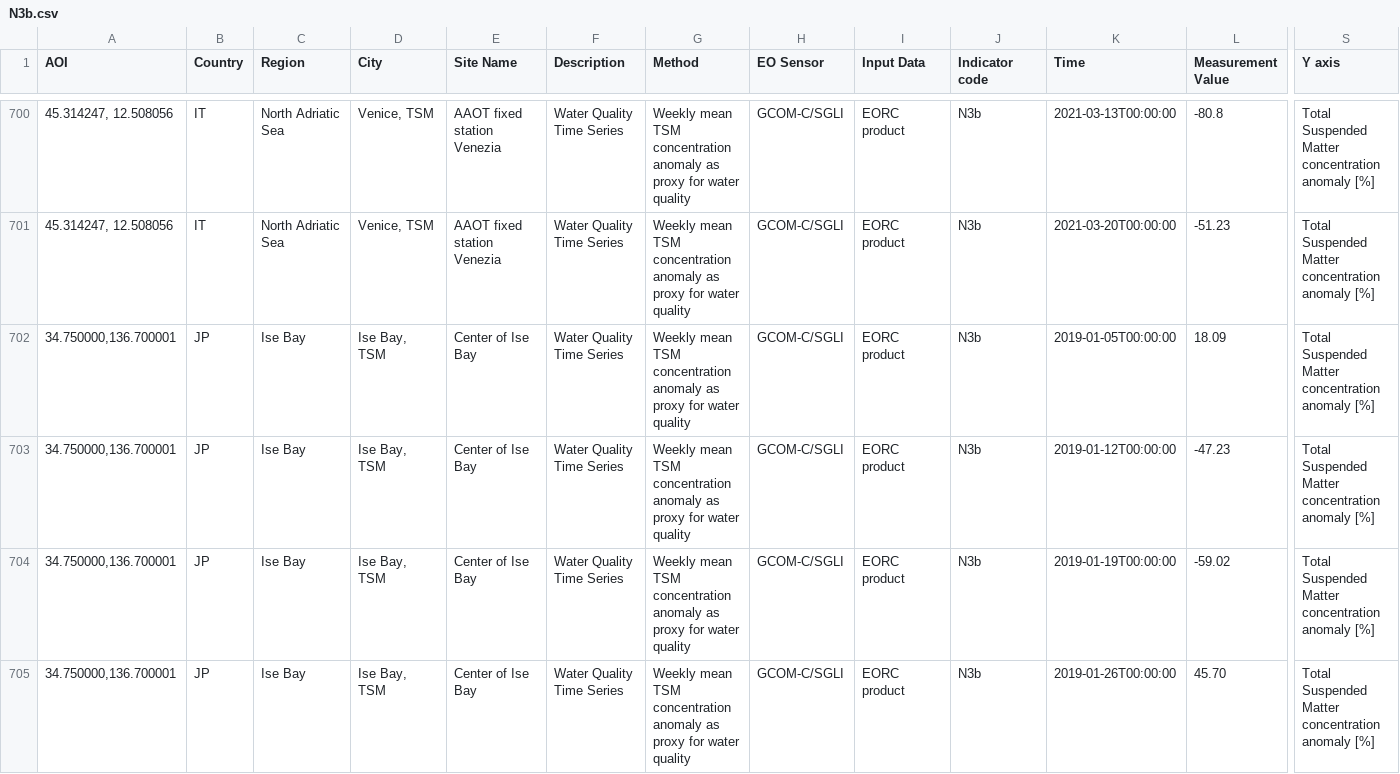
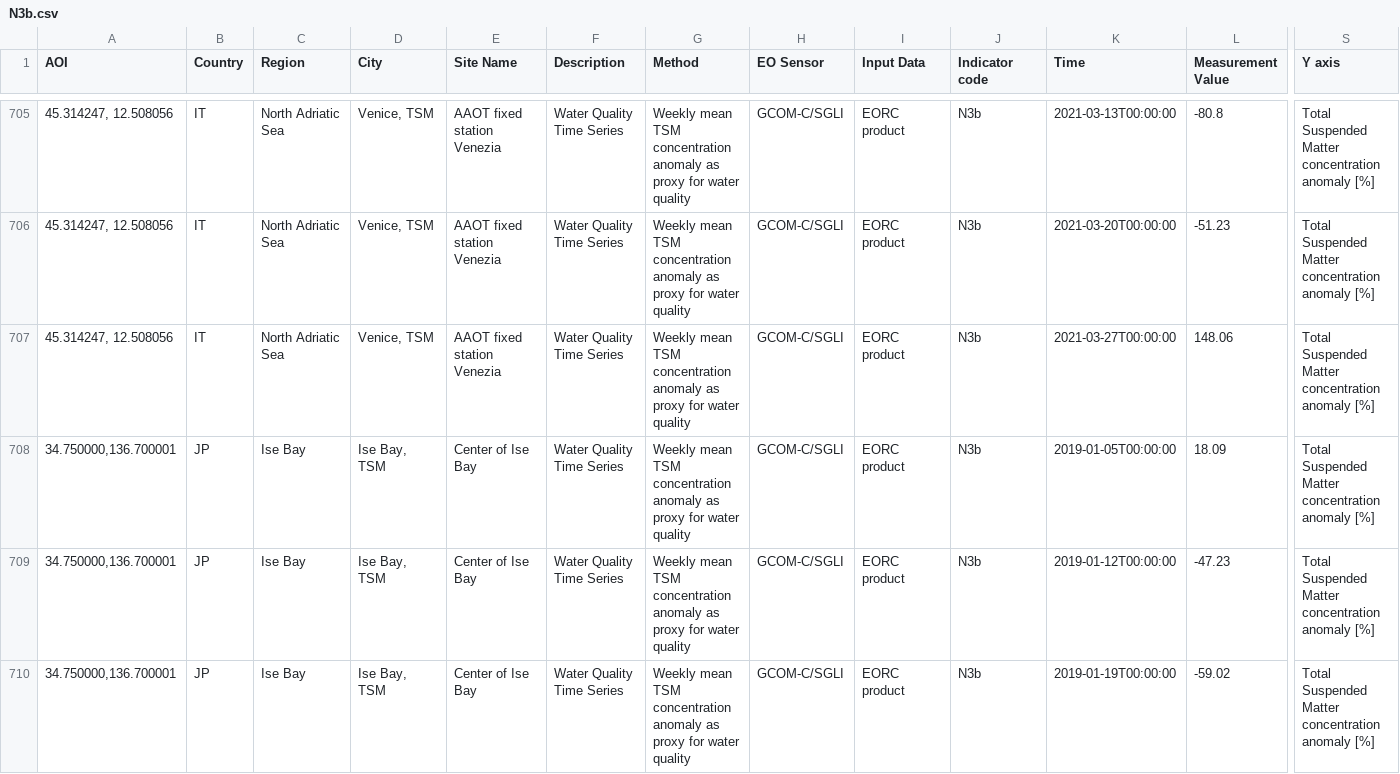
Before and after one commit to eurodatacube/eodash, a CSV file: app/public/data/trilateral/N3b.csv, drawn as a sheet; only a part is shown, gaps mark what is left out; the shorter side is filled out with more unchanged rows; rows hold the shown columns only; the diff covers the shown part only; the diff names each change by its address in the sheet, - before the commit and + after, or states it on an @@ line.

```diff
--- a/app/public/data/trilateral/N3b.csv
+++ b/app/public/data/trilateral/N3b.csv
+row 707: 45.314247, 12.508056 | IT | North Adriatic Sea | Venice, TSM | AAOT fixed station Venezia | Water Quality Time Series | Weekly mean TSM concentration anomaly as proxy for water quality | GCOM-C/SGLI | EORC product | N3b | 2021-03-27T00:00:00 | 148.06 | Total Suspended Matter concentration anomaly [%]
```
Also changed, not shown: 7 added rows elsewhere in this file.
